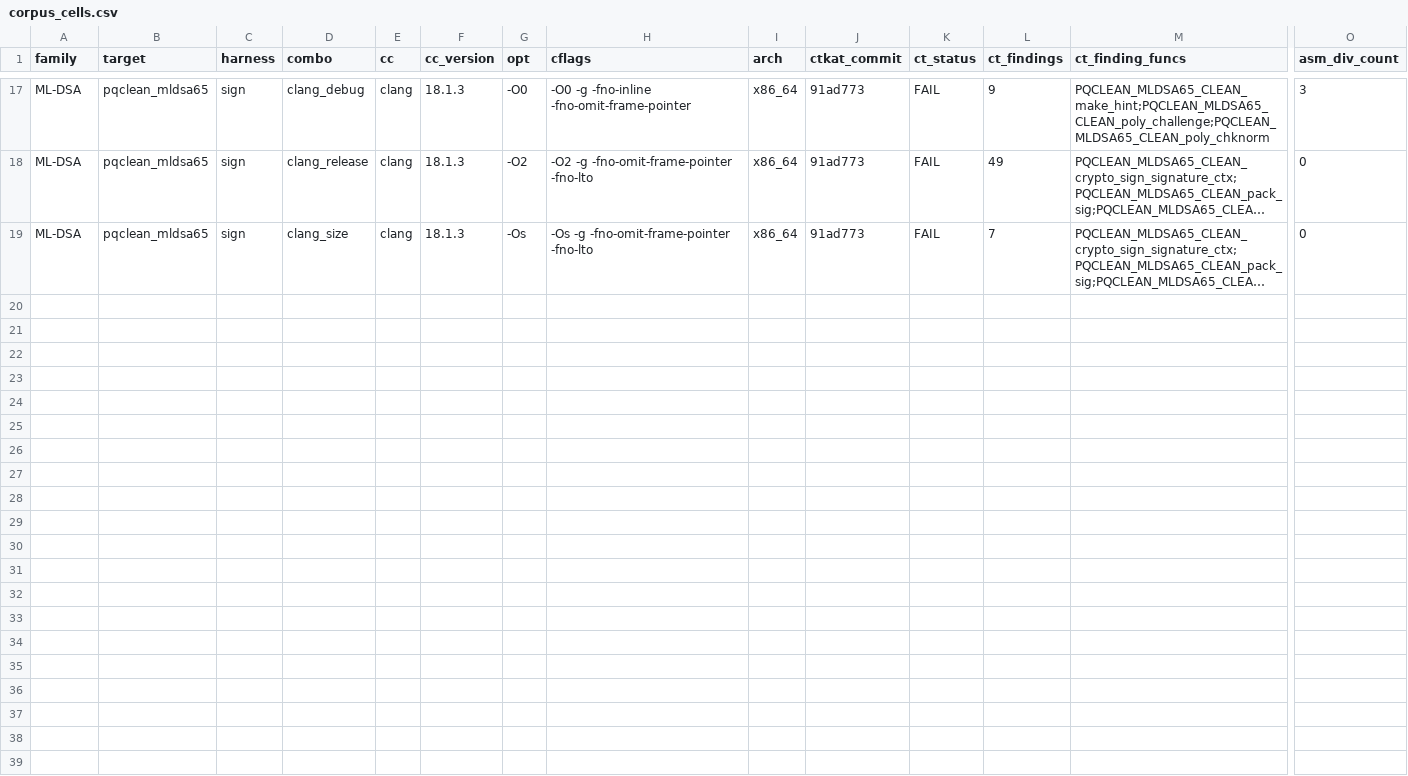
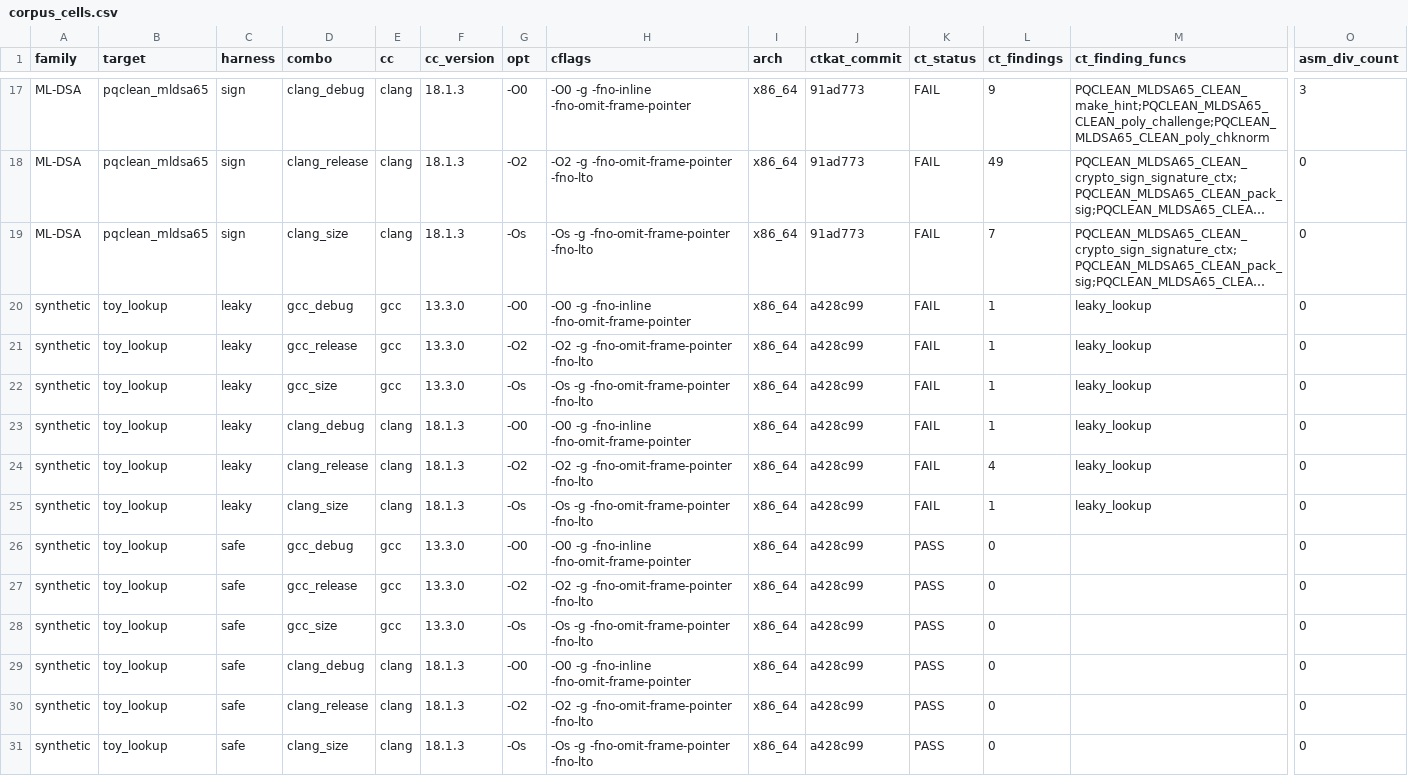
Before and after one commit to Lee-Seungwon1215/WISA_proj, a CSV file: docs/corpus/corpus_cells.csv, drawn as a sheet; only a part is shown, gaps mark what is left out; long unchanged cells end in …; rows hold the shown columns only; the diff names each change by its address in the sheet, - before the commit and + after, or states it on an @@ line.

```diff
--- a/docs/corpus/corpus_cells.csv
+++ b/docs/corpus/corpus_cells.csv
+row 20: synthetic | toy_lookup | leaky | gcc_debug | gcc | 13.3.0 | -O0 | -O0 -g -fno-inline -fno-omit-frame-pointer | x86_64 | a428c99 | FAIL | 1 | leaky_lookup | 0
+row 21: synthetic | toy_lookup | leaky | gcc_release | gcc | 13.3.0 | -O2 | -O2 -g -fno-omit-frame-pointer -fno-lto | x86_64 | a428c99 | FAIL | 1 | leaky_lookup | 0
+row 22: synthetic | toy_lookup | leaky | gcc_size | gcc | 13.3.0 | -Os | -Os -g -fno-omit-frame-pointer -fno-lto | x86_64 | a428c99 | FAIL | 1 | leaky_lookup | 0
+row 23: synthetic | toy_lookup | leaky | clang_debug | clang | 18.1.3 | -O0 | -O0 -g -fno-inline -fno-omit-frame-pointer | x86_64 | a428c99 | FAIL | 1 | leaky_lookup | 0
+row 24: synthetic | toy_lookup | leaky | clang_release | clang | 18.1.3 | -O2 | -O2 -g -fno-omit-frame-pointer -fno-lto | x86_64 | a428c99 | FAIL | 4 | leaky_lookup | 0
+row 25: synthetic | toy_lookup | leaky | clang_size | clang | 18.1.3 | -Os | -Os -g -fno-omit-frame-pointer -fno-lto | x86_64 | a428c99 | FAIL | 1 | leaky_lookup | 0
+row 26: synthetic | toy_lookup | safe | gcc_debug | gcc | 13.3.0 | -O0 | -O0 -g -fno-inline -fno-omit-frame-pointer | x86_64 | a428c99 | PASS | 0 |  | 0
+row 27: synthetic | toy_lookup | safe | gcc_release | gcc | 13.3.0 | -O2 | -O2 -g -fno-omit-frame-pointer -fno-lto | x86_64 | a428c99 | PASS | 0 |  | 0
+row 28: synthetic | toy_lookup | safe | gcc_size | gcc | 13.3.0 | -Os | -Os -g -fno-omit-frame-pointer -fno-lto | x86_64 | a428c99 | PASS | 0 |  | 0
+row 29: synthetic | toy_lookup | safe | clang_debug | clang | 18.1.3 | -O0 | -O0 -g -fno-inline -fno-omit-frame-pointer | x86_64 | a428c99 | PASS | 0 |  | 0
+row 30: synthetic | toy_lookup | safe | clang_release | clang | 18.1.3 | -O2 | -O2 -g -fno-omit-frame-pointer -fno-lto | x86_64 | a428c99 | PASS | 0 |  | 0
+row 31: synthetic | toy_lookup | safe | clang_size | clang | 18.1.3 | -Os | -Os -g -fno-omit-frame-pointer -fno-lto | x86_64 | a428c99 | PASS | 0 |  | 0
```
Also changed, not shown: docs/corpus/corpus_summary.csv, 3 other files.
